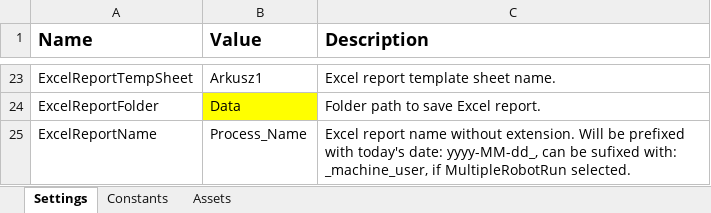
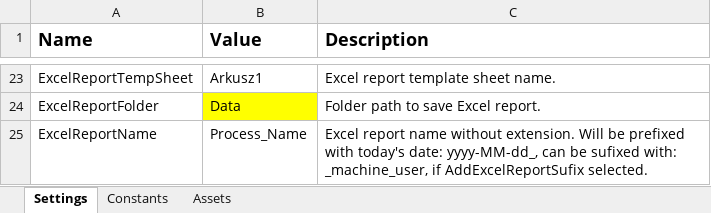
Before and after one commit to PGRPA/WindowsVB_Performer_Template, an Excel workbook: Data/Config_Process_Name_Performer.xlsx, sheet Settings, drawn as a sheet; only a part is shown, gaps mark what is left out; values as stored, in another font and other column widths than the file's, no borders; the diff names each change by its address in the sheet, - before the commit and + after, or states it on an @@ line.

```diff
--- a/Data/Config_Process_Name_Performer.xlsx (sheet Settings)
+++ b/Data/Config_Process_Name_Performer.xlsx (sheet Settings)
-C25 (Description): …_machine_user, if MultipleRobotRun selected.
+C25 (Description): …_machine_user, if AddExcelReportSufix selected.
```
Also changed, not shown: sheet Constants, 3 other files.
